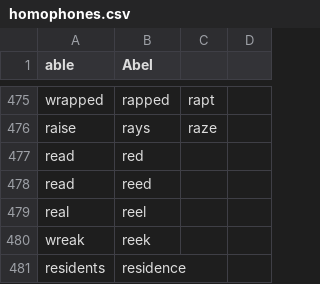
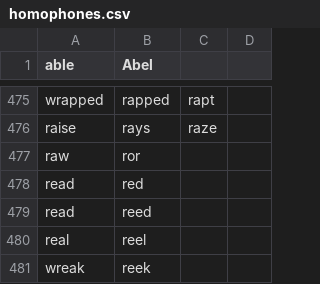
Before and after one commit to zilch42/knausj_talon, a CSV file: code/homophones.csv, drawn as a sheet; only a part is shown, gaps mark what is left out; the shorter side is filled out with more unchanged rows; the diff names each change by its address in the sheet, - before the commit and + after, or states it on an @@ line.

```diff
--- a/code/homophones.csv
+++ b/code/homophones.csv
+row 477: raw | ror
```
Also changed, not shown: 5 other files.
